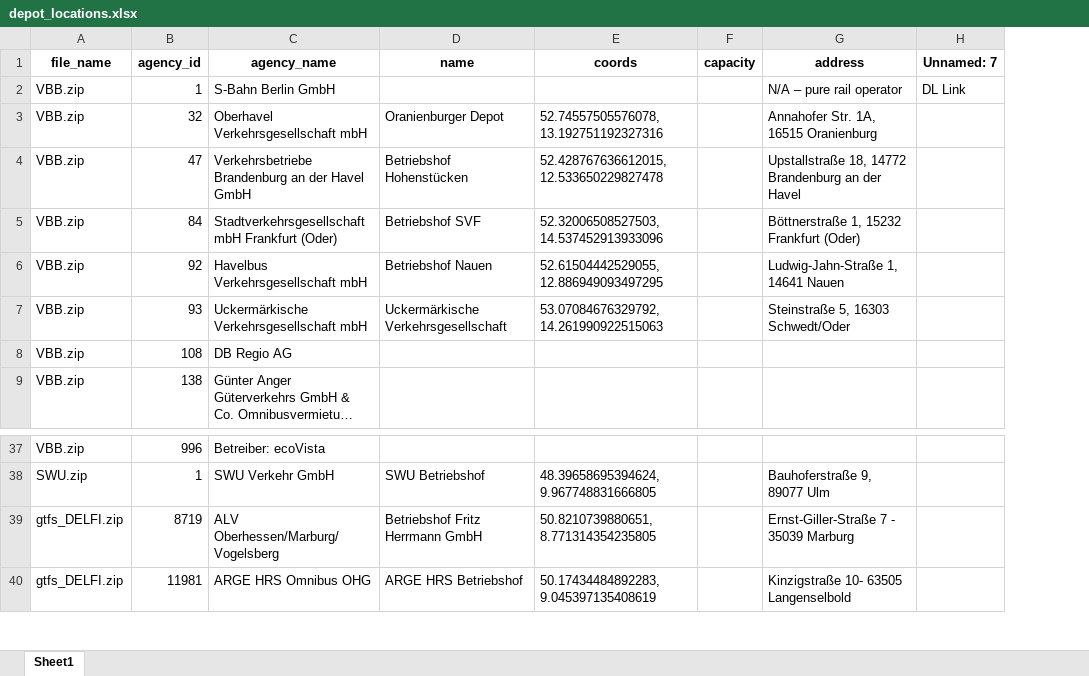
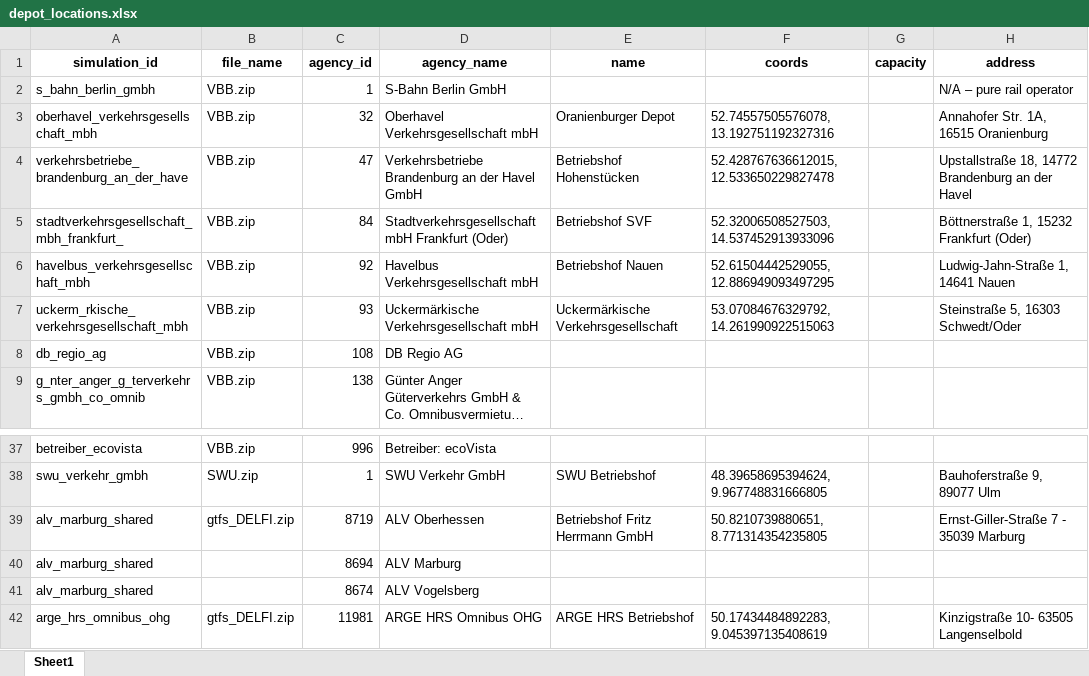
Before and after one commit to mpm-tu-berlin/eflips-x, an Excel workbook: data/input/GTFS/depot_locations.xlsx, sheet Sheet1, drawn as a sheet; only a part is shown, gaps mark what is left out; long unchanged cells end in …; values as stored, in another font and other column widths than the file's, no borders; removed rows and columns are numbered as before the commit, all else as after; the diff names each change by its address in the sheet, - before the commit and + after, or states it on an @@ line.

```diff
--- a/data/input/GTFS/depot_locations.xlsx (sheet Sheet1)
+++ b/data/input/GTFS/depot_locations.xlsx (sheet Sheet1)
+column A (simulation_id), rows 2-9: s_bahn_berlin_gmbh | oberhavel_verkehrsgesellschaft_mbh | verkehrsbetriebe_brandenburg_an_der_have | stadtverkehrsgesellschaft_mbh_frankfurt_ | havelbus_verkehrsgesellschaft_mbh | uckerm_rkische_verkehrsgesellschaft_mbh | db_regio_ag | g_nter_anger_g_terverkehrs_gmbh_co_omnib; rows 37-39: betreiber_ecovista | swu_verkehr_gmbh | alv_marburg_shared; row 42: arge_hrs_omnibus_ohg
-column H (Unnamed: 7), row 2: DL Link
-D39 (agency_name): ALV Oberhessen/Marburg/Vogelsberg
+D39 (agency_name): ALV Oberhessen
+row 40: alv_marburg_shared |  | 8694 | ALV Marburg
+row 41: alv_marburg_shared |  | 8674 | ALV Vogelsberg
```
Also changed, not shown: 3 other files.
